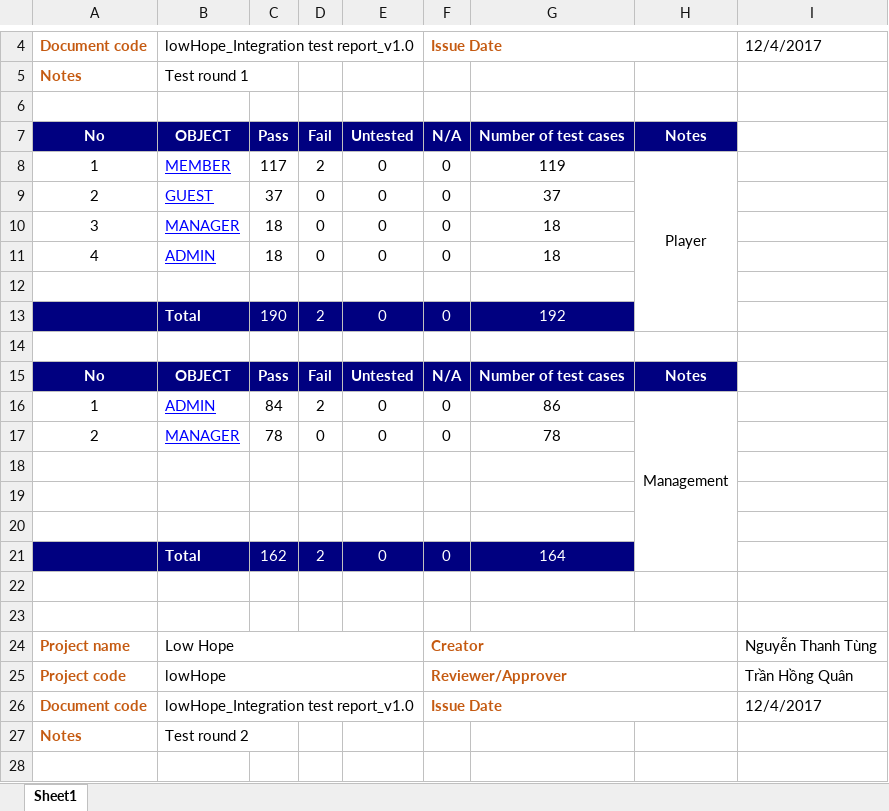
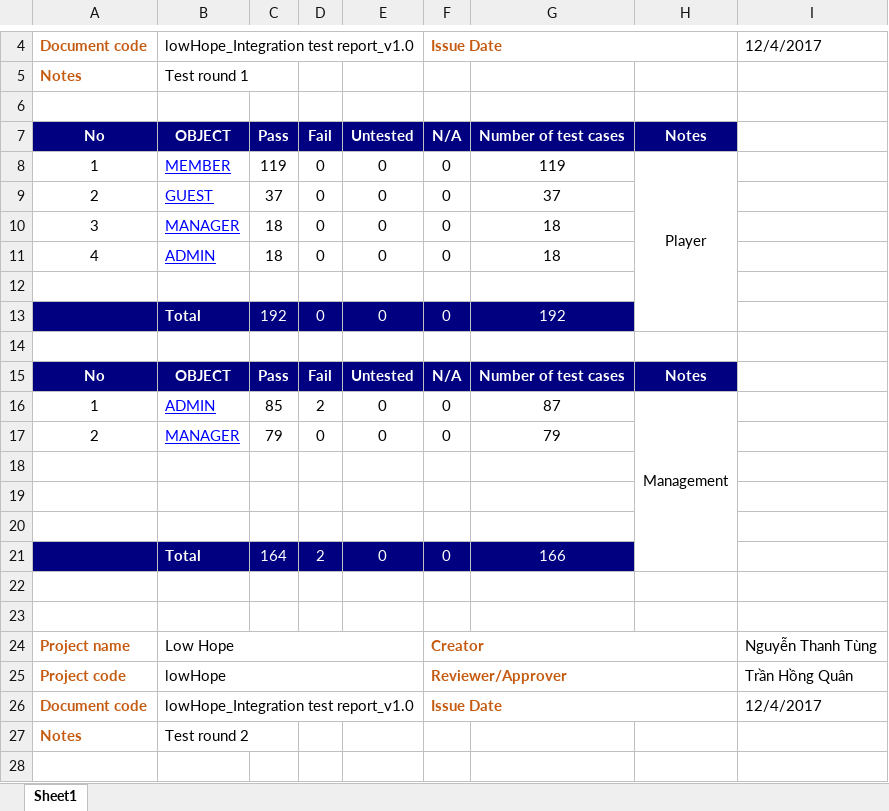
Before and after one commit to ImBeginer/LowHope, an Excel workbook: Document/IntegrationTest/LowHope Integration Test/Intergratopn_Report.xlsx, sheet Sheet1, drawn as a sheet; only a part is shown, gaps mark what is left out; values as stored, in another font and other column widths than the file's, no borders; the diff covers the shown part only; the diff names each change by its address in the sheet, - before the commit and + after, or states it on an @@ line.

```diff
--- a/Document/IntegrationTest/LowHope Integration Test/Intergratopn_Report.xlsx (sheet Sheet1)
+++ b/Document/IntegrationTest/LowHope Integration Test/Intergratopn_Report.xlsx (sheet Sheet1)
-C8: 117
+C8: 119
-D8: 2
+D8: 0
-C13: 190
+C13: 192
-D13: 2
+D13: 0
-C16: 84
+C16: 85
-G16: 86
+G16: 87
-C17: 78
+C17: 79
-G17: 78
+G17: 79
-C21: 162
+C21: 164
-G21: 164
+G21: 166
```
Also changed, not shown: 2 added rows, 9 removed rows and 6 edited cells elsewhere in this sheet, formulas that keep their value, Document/IntegrationTest/LowHope Integration Test/IntegrationTest_BACK_ADMIN.xlsx, Document/IntegrationTest/LowHope Integration Test/IntegrationTest_BACK_MANAGER.xlsx, 1 other file.
